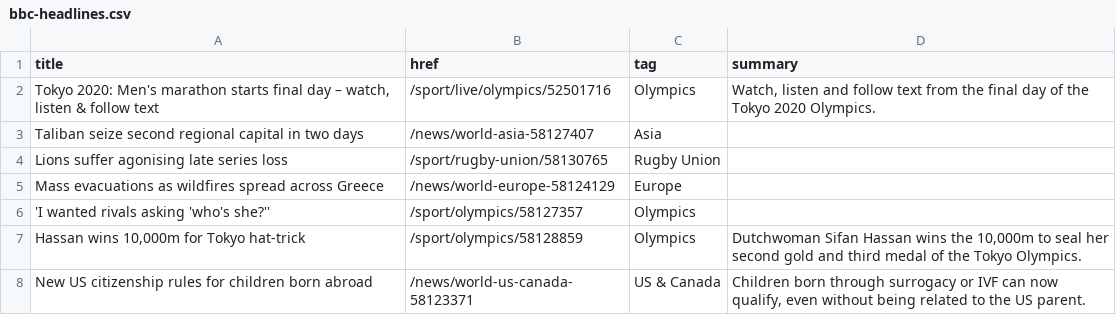
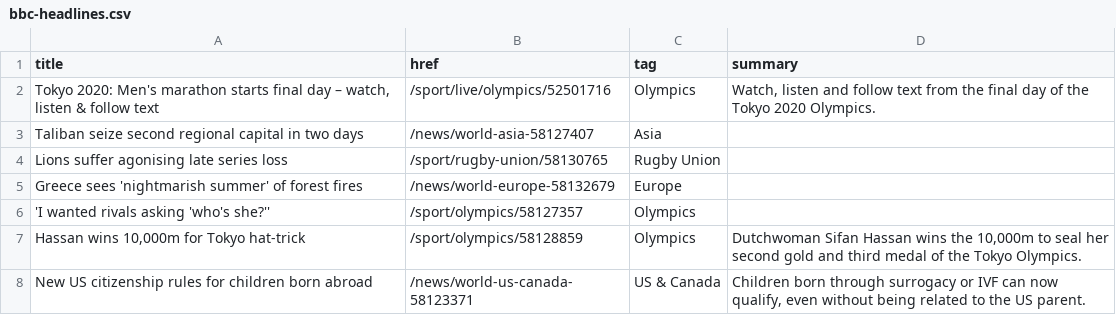
Before and after one commit to jsoma/autoscraper-history, a CSV file: bbc-headlines.csv, drawn as a sheet; only a part is shown.

```diff
--- a/bbc-headlines.csv
+++ b/bbc-headlines.csv
@@ -4,3 +4,3 @@ Taliban seize second regional capital in two days,/news/world-asia-58127407,Asia
 Lions suffer agonising late series loss,/sport/rugby-union/58130765,Rugby Union,
-Mass evacuations as wildfires spread across Greece,/news/world-europe-58124129,Europe,
+Greece sees 'nightmarish summer' of forest fires,/news/world-europe-58132679,Europe,
 'I wanted rivals asking 'who's she?'',/sport/olympics/58127357,Olympics,
```
